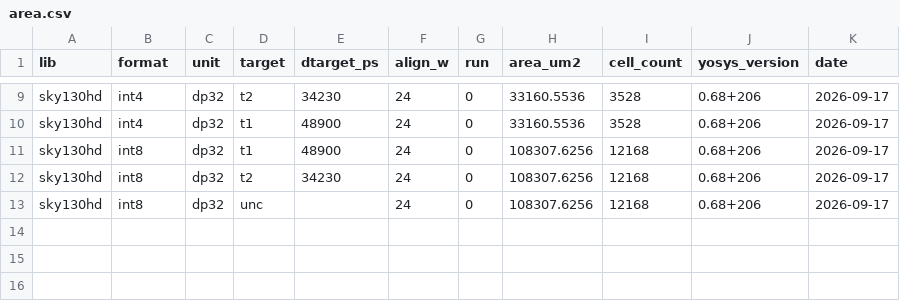
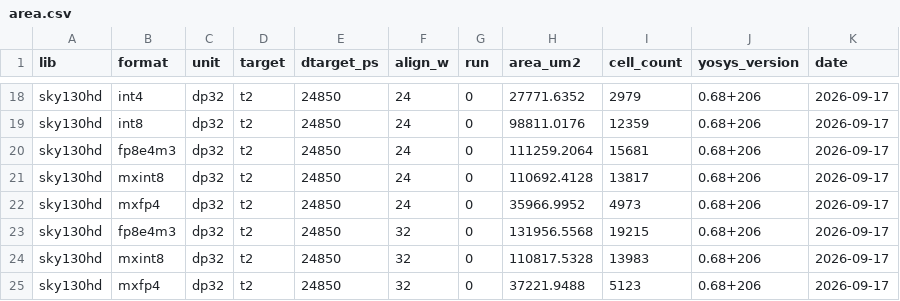
Before and after one commit to SiHeonOh/FormatScope, a CSV file: results/area.csv, drawn as a sheet; only a part is shown, gaps mark what is left out; addresses are those after the commit; the diff covers the shown part only; the diff names each change by its address in the sheet, - before the commit and + after, or states it on an @@ line.

Commit message:
Add sky130 area and timing for all five units at unconstrained, T1, and T2

```diff
--- a/results/area.csv
+++ b/results/area.csv
-E18 (dtarget_ps): 34230
+E18 (dtarget_ps): 24850
-H18 (area_um2): 33160.5536
+H18 (area_um2): 27771.6352
-I18 (cell_count): 3528
+I18 (cell_count): 2979
-B19 (format): int4
+B19 (format): int8
-D19:D20 (target): t1
+D19:D20 (target): t2
-E19:E20 (dtarget_ps): 48900
+E19:E20 (dtarget_ps): 24850
-H19 (area_um2): 33160.5536
+H19 (area_um2): 98811.0176
-I19 (cell_count): 3528
+I19 (cell_count): 12359
-B20 (format): int8
+B20 (format): fp8e4m3
-H20 (area_um2): 108307.6256
+H20 (area_um2): 111259.2064
-I20 (cell_count): 12168
+I20 (cell_count): 15681
-B21 (format): int8
+B21 (format): mxint8
-E21 (dtarget_ps): 34230
+E21 (dtarget_ps): 24850
-H21 (area_um2): 108307.6256
+H21 (area_um2): 110692.4128
-I21 (cell_count): 12168
+I21 (cell_count): 13817
-B22 (format): int8
+B22 (format): mxfp4
-D22 (target): unc
+D22 (target): t2
-E22 (dtarget_ps): (empty)
+E22 (dtarget_ps): 24850
-H22 (area_um2): 108307.6256
+H22 (area_um2): 35966.9952
-I22 (cell_count): 12168
+I22 (cell_count): 4973
+row 23: sky130hd | fp8e4m3 | dp32 | t2 | 24850 | 32 | 0 | 131956.5568 | 19215 | 0.68+206 | 2026-09-17
+row 24: sky130hd | mxint8 | dp32 | t2 | 24850 | 32 | 0 | 110817.5328 | 13983 | 0.68+206 | 2026-09-17
+row 25: sky130hd | mxfp4 | dp32 | t2 | 24850 | 32 | 0 | 37221.9488 | 5123 | 0.68+206 | 2026-09-17
```
Also changed, not shown: 9 added rows and 23 edited cells elsewhere in this file, results/timing.csv, 16 other files.
